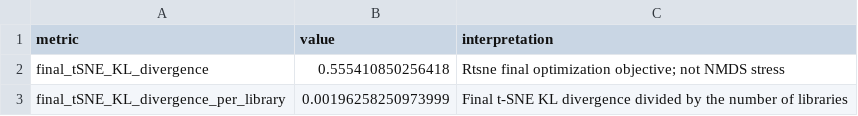
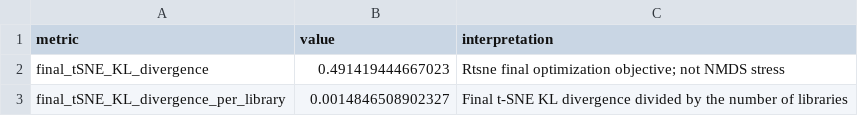
Before and after one commit to Liuhanlin22/hidden-diversity-anatomical-distribution-and-host-sharing-patterns-in-the-avian-total-infectome, a CSV file: Figure5/figure5C/tsne_optimization_metrics.csv, drawn as a sheet.

```diff
--- a/Figure5/figure5C/tsne_optimization_metrics.csv
+++ b/Figure5/figure5C/tsne_optimization_metrics.csv
@@ -1,3 +1,3 @@
 "metric","value","interpretation"
-"final_tSNE_KL_divergence",0.555410850256418,"Rtsne final optimization objective; not NMDS stress"
-"final_tSNE_KL_divergence_per_library",0.00196258250973999,"Final t-SNE KL divergence divided by the number of libraries"
+"final_tSNE_KL_divergence",0.491419444667023,"Rtsne final optimization objective; not NMDS stress"
+"final_tSNE_KL_divergence_per_library",0.0014846508902327,"Final t-SNE KL divergence divided by the number of libraries"
```
Also changed, not shown: Figure5/figure5C/tsne_coordinates.csv, Figure5/figure5C/tsne_metadata_used.csv, 8 other files.
